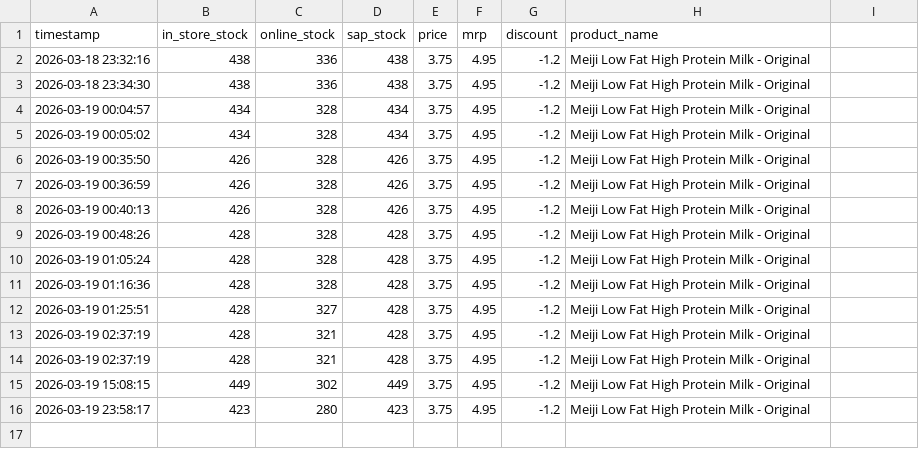
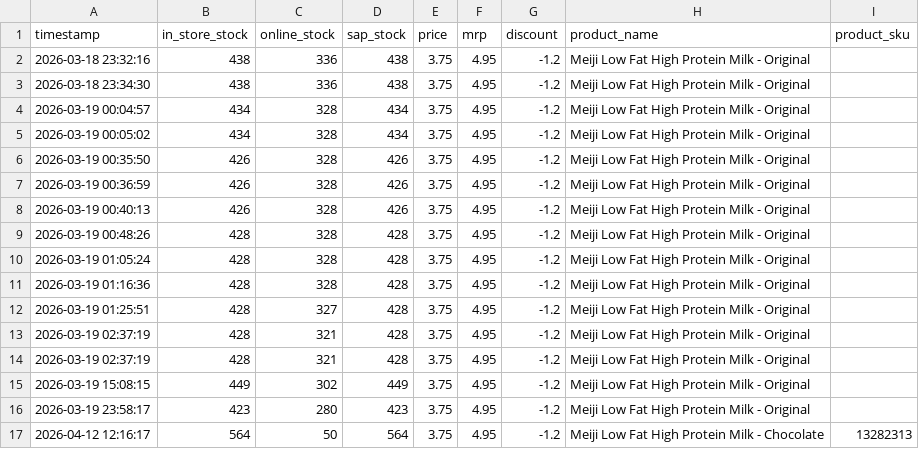
Before and after one commit to ednmolina/MilkCheckerApp, a CSV file: data/warehouse_history.csv, drawn as a sheet; the diff names each change by its address in the sheet, - before the commit and + after, or states it on an @@ line.

Commit message:
Fix chocolate milk tracking and refresh stock data

```diff
--- a/data/warehouse_history.csv
+++ b/data/warehouse_history.csv
-I1: (empty)
+I1: product_sku
+row 17: 2026-04-12 12:16:17 | 564 | 50 | 564 | 3.75 | 4.95 | -1.2 | Meiji Low Fat High Protein Milk - Chocolate | 13282313
```
Also changed, not shown: 1 other file.
